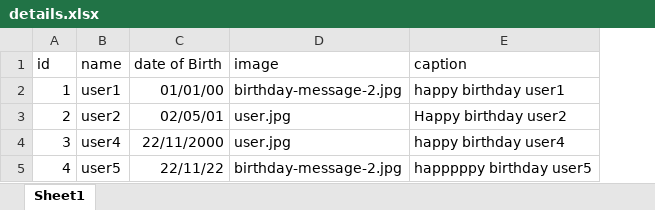
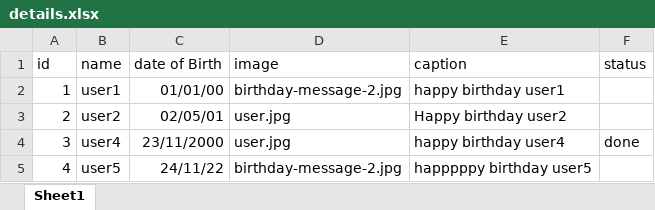
Before and after one commit to venzo-mdu/Whatsapp-Automation, an Excel workbook: details.xlsx, sheet Sheet1, drawn as a sheet; values as stored, in another font and other column widths than the file's, no borders; the diff names each change by its address in the sheet, - before the commit and + after, or states it on an @@ line.

```diff
--- a/details.xlsx (sheet Sheet1)
+++ b/details.xlsx (sheet Sheet1)
+column F (status), row 4: done
-C4 (date of Birth): 22/11/2000
+C4 (date of Birth): 23/11/2000
-C5 (date of Birth): 22/11/22
+C5 (date of Birth): 24/11/22
```
Also changed, not shown: 3 other files.
